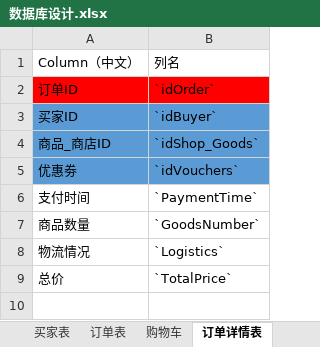
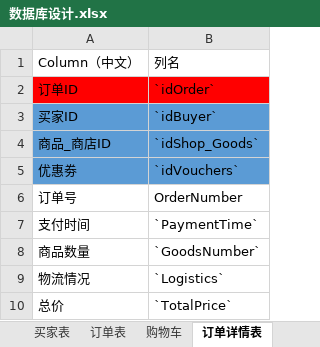
Before and after one commit to Angeleo4869/Xiaoxiang-pharmacy, an Excel workbook: Database design/数据库设计.xlsx, sheet 订单详情表, drawn as a sheet; values as stored, in another font and other column widths than the file's, no borders; the diff names each change by its address in the sheet, - before the commit and + after, or states it on an @@ line.

```diff
--- a/Database design/数据库设计.xlsx (sheet 订单详情表)
+++ b/Database design/数据库设计.xlsx (sheet 订单详情表)
+row 6: 订单号 | OrderNumber
```
Also changed, not shown: 46 other files.
